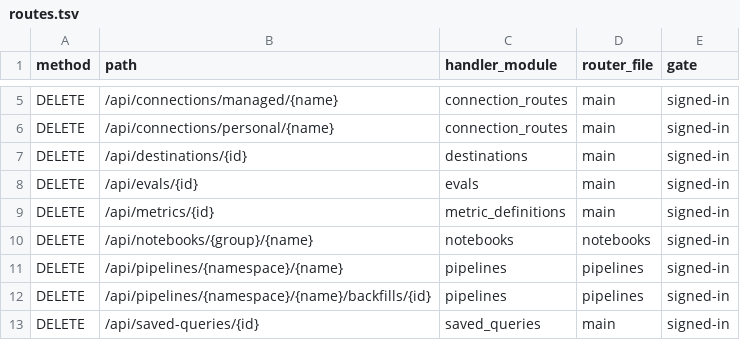
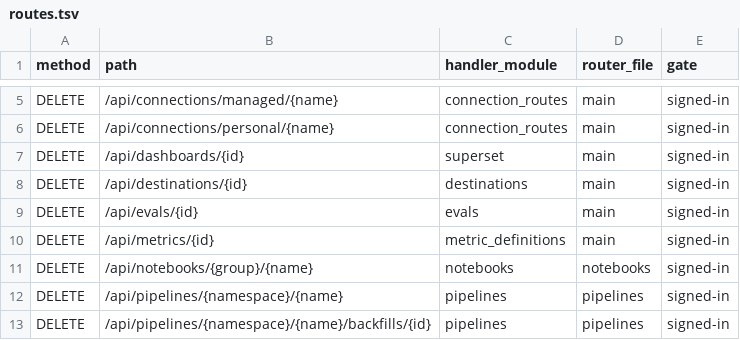
Before and after one commit to stardelt/stardelt, a TSV file: nova/docs/architecture/routes.tsv, drawn as a sheet; only a part is shown, gaps mark what is left out; the shorter side is filled out with more unchanged rows; the diff names each change by its address in the sheet, - before the commit and + after, or states it on an @@ line.

Commit message:
docs(nova): regenerate the architecture map for the delete route (#2224)
python3 scripts/arch_map.py --doc ARCHITECTURE.md (the CI gate).

```diff
--- a/nova/docs/architecture/routes.tsv
+++ b/nova/docs/architecture/routes.tsv
+row 7: DELETE | /api/dashboards/{id} | superset | main | signed-in
```
Also changed, not shown: 5 other files.
